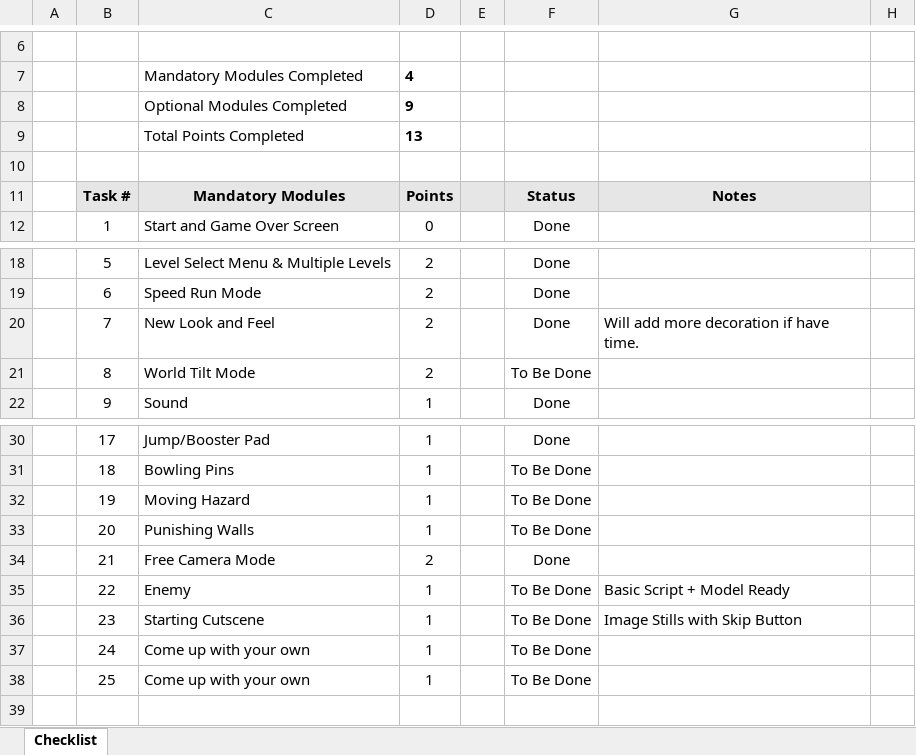
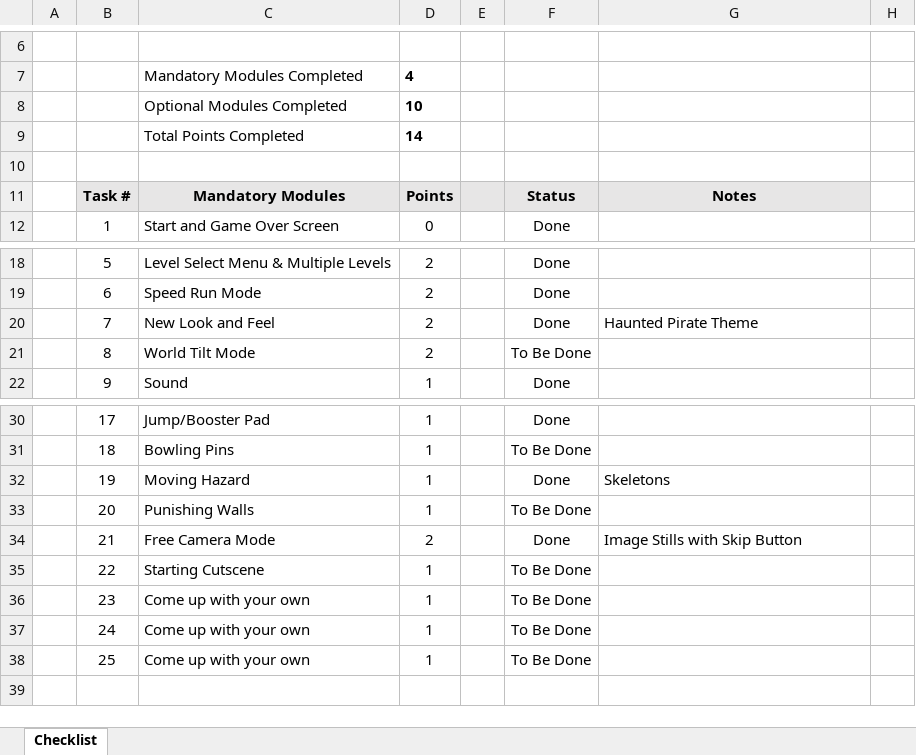
Before and after one commit to Valgius/Roll-A-Ball, an Excel workbook: AGA206 Assessment 2 Checklist.xlsx, sheet Checklist, drawn as a sheet; only a part is shown, gaps mark what is left out; values as stored, in another font and other column widths than the file's, no borders; charts and pictures and conditional formats not drawn; the diff names each change by its address in the sheet, - before the commit and + after, or states it on an @@ line.

```diff
--- a/AGA206 Assessment 2 Checklist.xlsx (sheet Checklist)
+++ b/AGA206 Assessment 2 Checklist.xlsx (sheet Checklist)
-D8: 9
+D8: 10
-D9: 13
+D9: 14
-G20: Will add more decoration if have time.
+G20: Haunted Pirate Theme
-F32: To Be Done
+F32: Done
-G32: (empty)
+G32: Skeletons
-G34: (empty)
+G34: Image Stills with Skip Button
-C35: Enemy
+C35: Starting Cutscene
-G35: Basic Script + Model Ready
+G35: (empty)
-C36: Starting Cutscene
+C36: Come up with your own
-G36: Image Stills with Skip Button
+G36: (empty)
```
Also changed, not shown: hidden cells, 18 other files.
